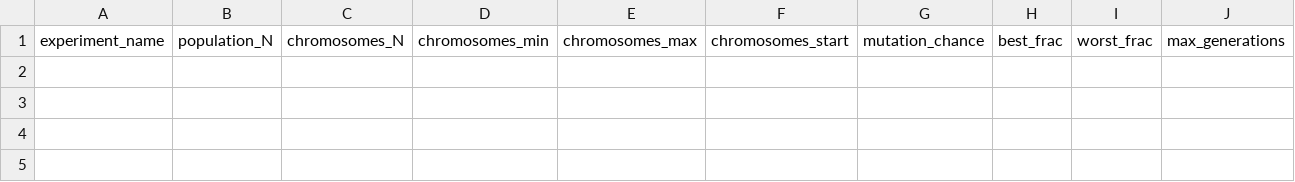
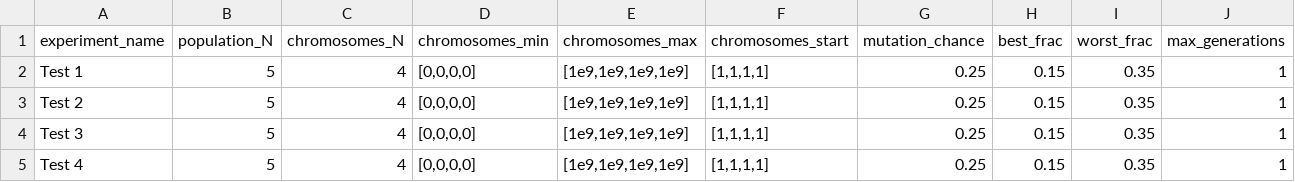
Before and after one commit to CaiWilliams/Experiment-Status, a CSV file: Queued_Experiments.csv, drawn as a sheet; only a part is shown; rows hold the shown columns only; the diff names each change by its address in the sheet, - before the commit and + after, or states it on an @@ line.

Commit message:
Update Queued_Experiments.csv

```diff
--- a/Queued_Experiments.csv
+++ b/Queued_Experiments.csv
+row 2: Test 1 | 5 | 4 | [0,0,0,0] | [1e9,1e9,1e9,1e9] | [1,1,1,1] | 0.25 | 0.15 | 0.35 | 1
+row 3: Test 2 | 5 | 4 | [0,0,0,0] | [1e9,1e9,1e9,1e9] | [1,1,1,1] | 0.25 | 0.15 | 0.35 | 1
+row 4: Test 3 | 5 | 4 | [0,0,0,0] | [1e9,1e9,1e9,1e9] | [1,1,1,1] | 0.25 | 0.15 | 0.35 | 1
+row 5: Test 4 | 5 | 4 | [0,0,0,0] | [1e9,1e9,1e9,1e9] | [1,1,1,1] | 0.25 | 0.15 | 0.35 | 1
```
